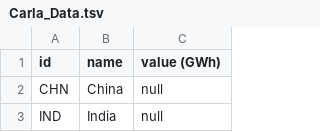
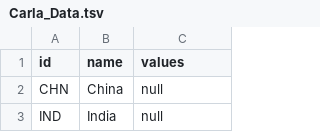
Before and after one commit to kiranw/mde-info-vis, a TSV file: data/Carla_Data.tsv, drawn as a sheet; only a part is shown.

```diff
--- a/data/Carla_Data.tsv
+++ b/data/Carla_Data.tsv
@@ -1,2 +1,2 @@
-id	name	value (GWh)
+id	name	values
 CHN	China	null
```
Also changed, not shown: data/Kate_Data.tsv, data/Saif_Data.tsv, 3 other files.
